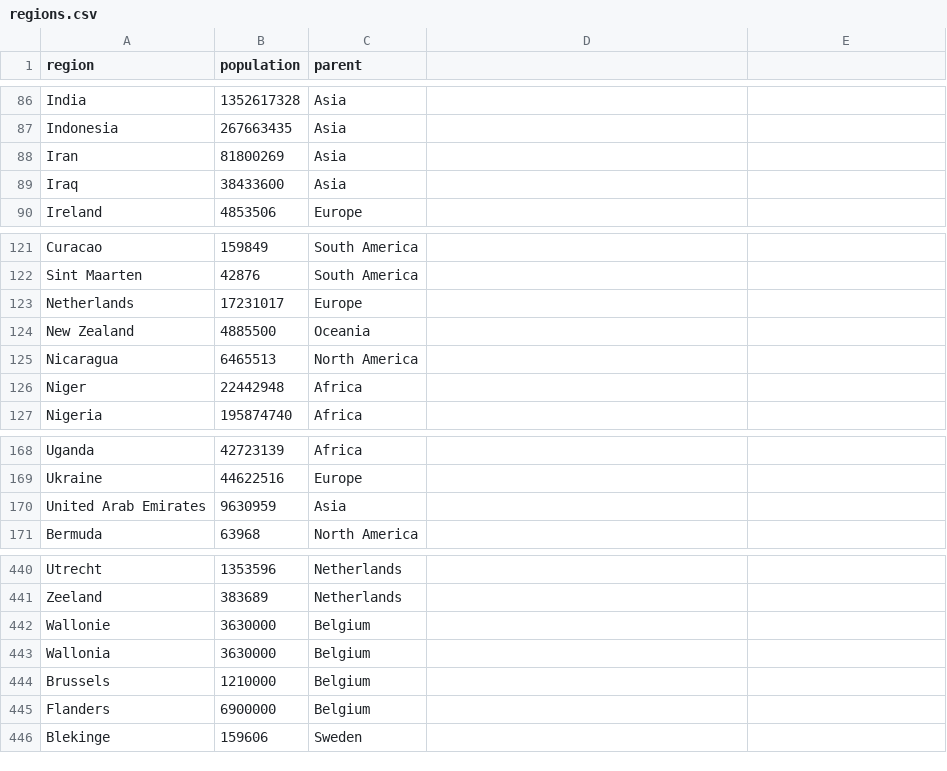
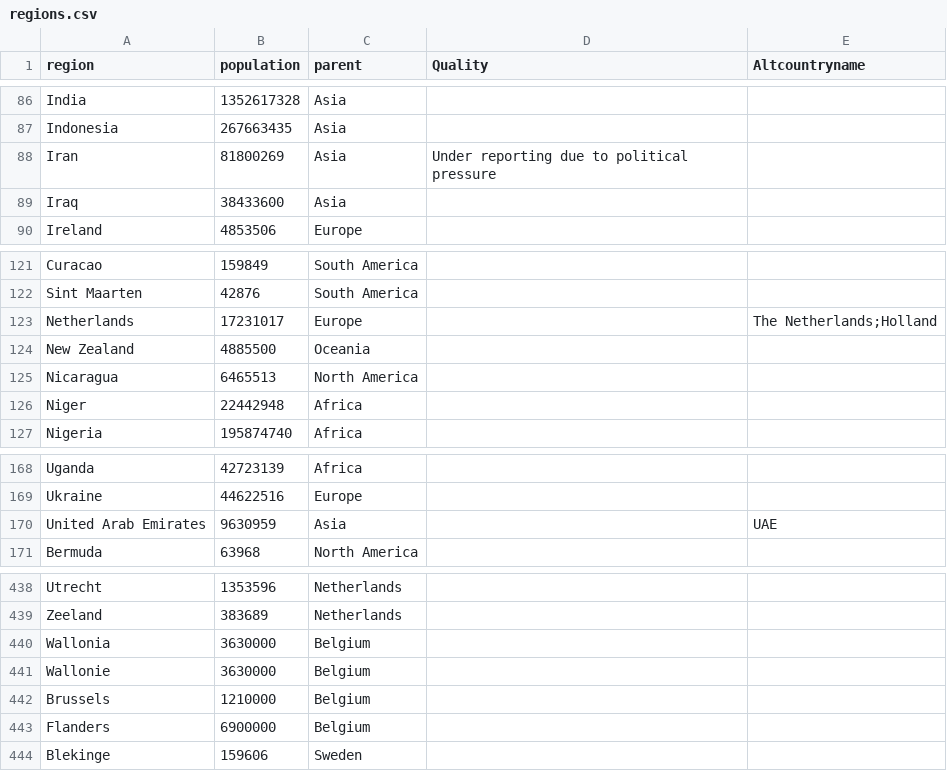
Before and after one commit to innouveau/corona, a CSV file: public/data/regions.csv, drawn as a sheet; only a part is shown, gaps mark what is left out; the diff covers the shown part only.

```diff
--- a/public/data/regions.csv
+++ b/public/data/regions.csv
@@ -1 +1 @@
-region,population,parent
+region,population,parent,Quality,Altcountryname
@@ -88 +88 @@ Indonesia,267663435,Asia
-Iran,81800269,Asia
+Iran,81800269,Asia,Under reporting due to political pressure,
@@ -123 +123 @@ Sint Maarten,42876,South America
-Netherlands,17231017,Europe
+Netherlands,17231017,Europe,,The Netherlands;Holland
@@ -170 +170 @@ Ukraine,44622516,Europe
-United Arab Emirates,9630959,Asia
+United Arab Emirates,9630959,Asia,,UAE
@@ -441,0 +440 @@ Zeeland,383689,Netherlands
+Wallonia,3630000,Belgium,,
@@ -443 +441,0 @@ Wallonie,3630000,Belgium
-Wallonia,3630000,Belgium
```
Also changed, not shown: 2 removed rows and 15 edited cells elsewhere in this file, 7 other files.
